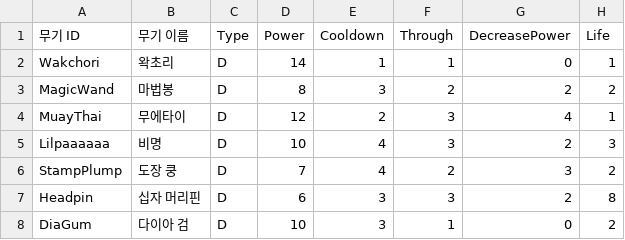
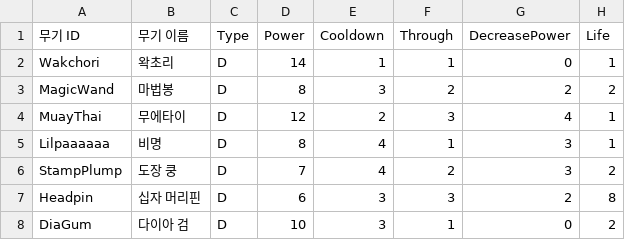
Before and after one commit to turtle85917/20MTB, a CSV file: Assets/Resources/Weapons.csv, drawn as a sheet; only a part is shown; the diff names each change by its address in the sheet, - before the commit and + after, or states it on an @@ line.

Commit message:
feat: implement weapon 'lilpaaaaaa'

```diff
--- a/Assets/Resources/Weapons.csv
+++ b/Assets/Resources/Weapons.csv
-D5 (Power): 10
+D5 (Power): 8
-F5 (Through): 3
+F5 (Through): 1
-G5 (DecreasePower): 2
+G5 (DecreasePower): 3
-H5 (Life): 3
+H5 (Life): 1
```
Also changed, not shown: 10 other files.
